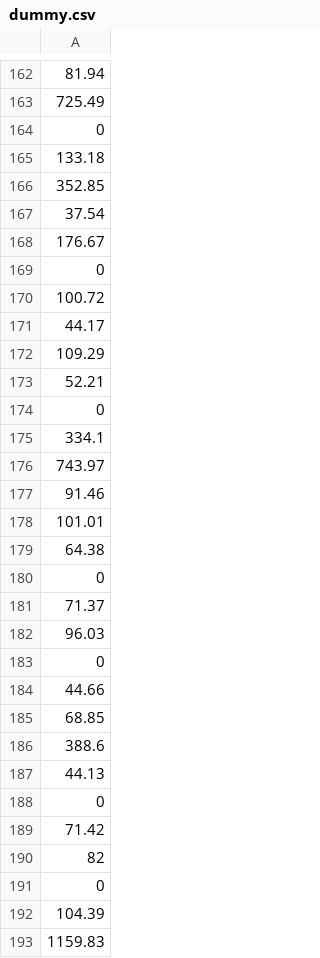
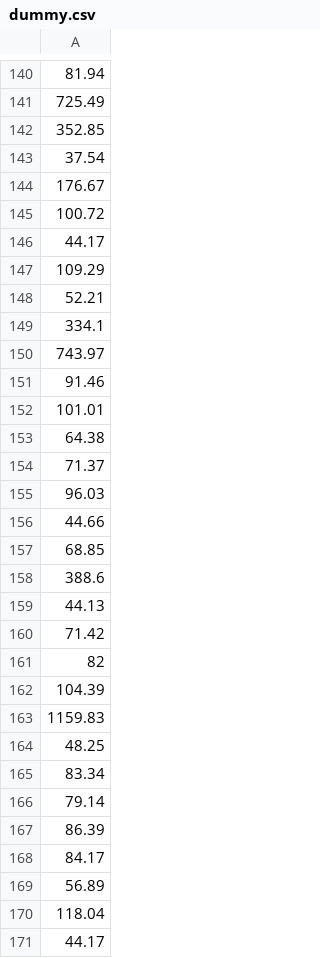
Before and after one commit to Tris20/FairFareFinder, a CSV file: drafts/airbnb-price-sliders/lightweight-selfmade/dummy.csv, drawn as a sheet; only a part is shown, gaps mark what is left out; the shorter side is filled out with more unchanged rows; the diff covers the shown part only; the diff names each change by its address in the sheet, - before the commit and + after, or states it on an @@ line.

```diff
--- a/drafts/airbnb-price-sliders/lightweight-selfmade/dummy.csv
+++ b/drafts/airbnb-price-sliders/lightweight-selfmade/dummy.csv
-row 164: 0
-row 165: 133.18
-row 169: 0
-row 174: 0
-row 180: 0
-row 183: 0
-row 188: 0
-row 191: 0
```
Also changed, not shown: 25 removed rows elsewhere in this file, 2 other files.
